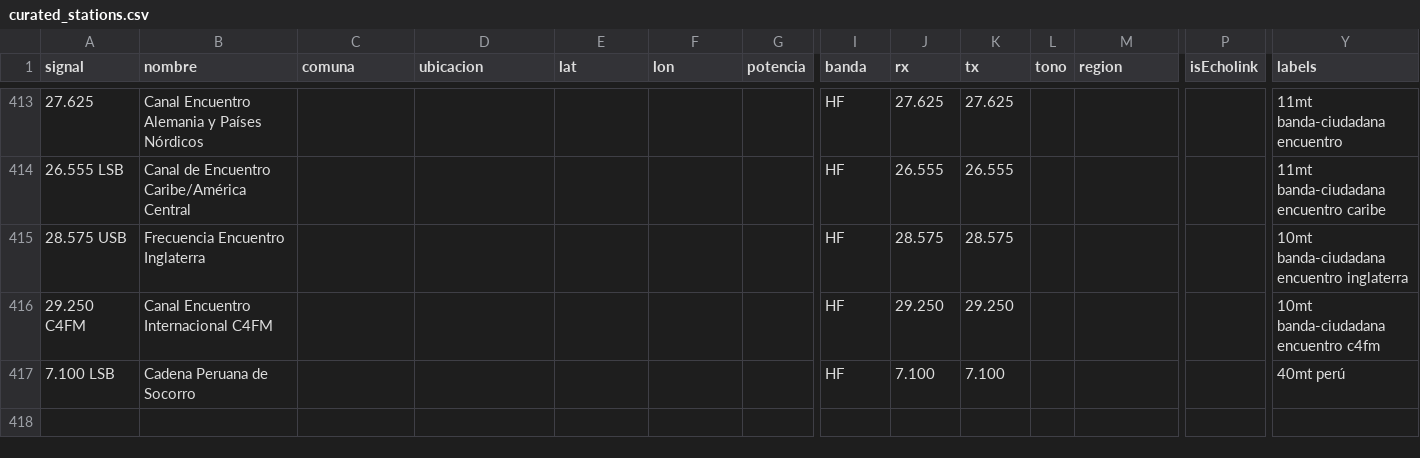
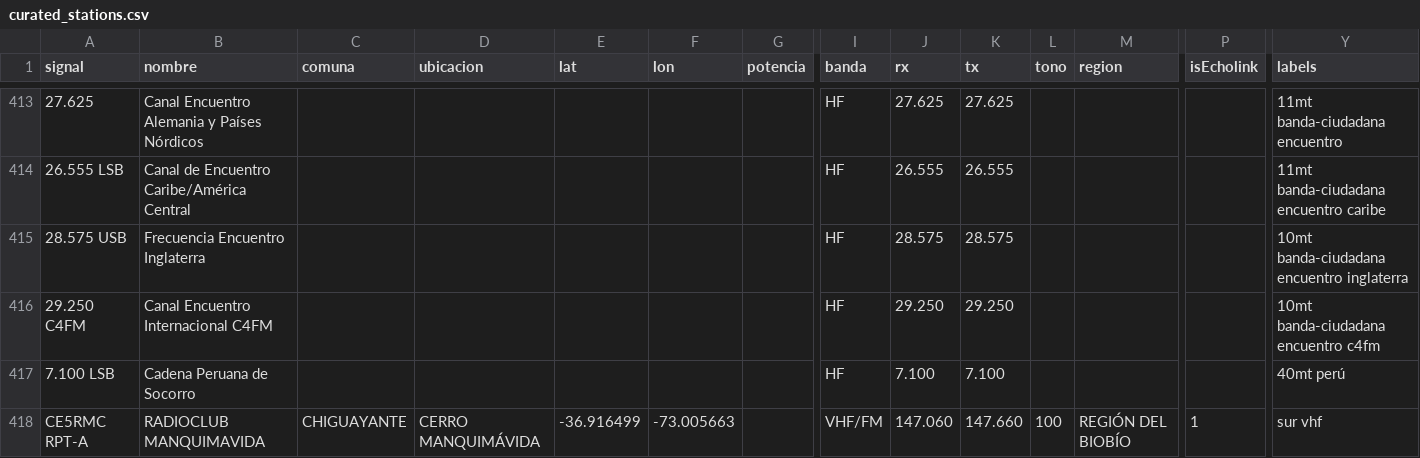
Before and after one commit to juantoledo/radiomap, a CSV file: data/curated_stations.csv, drawn as a sheet; only a part is shown, gaps mark what is left out; rows hold the shown columns only; the diff names each change by its address in the sheet, - before the commit and + after, or states it on an @@ line.

```diff
--- a/data/curated_stations.csv
+++ b/data/curated_stations.csv
+row 418: CE5RMC RPT-A | RADIOCLUB MANQUIMAVIDA | CHIGUAYANTE | CERRO MANQUIMÁVIDA | -36.916499 | -73.005663 |  | VHF/FM | 147.060 | 147.660 | 100 | REGIÓN DEL BIOBÍO | 1 | sur vhf
```
Also changed, not shown: 1 other file.
